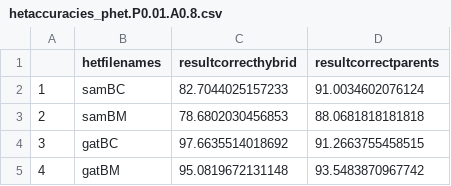
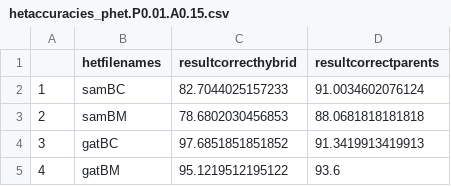
Before and after one commit to tjamann/hetaccuracy, a CSV file: hetaccuracies_phet.P0.01.A0.15.csv (was hetaccuracies_phet.P0.01.A0.8.csv), drawn as a sheet.

Commit message:
final run using bash script with best parameters
PHET-FILTERED files are final filtered files for downstream analysis

```diff
--- a/hetaccuracies_phet.P0.01.A0.8.csv
+++ b/hetaccuracies_phet.P0.01.A0.15.csv
@@ -3,3 +3,3 @@
 "2","samBM",78.6802030456853,88.0681818181818
-"3","gatBC",97.6635514018692,91.2663755458515
-"4","gatBM",95.0819672131148,93.5483870967742
+"3","gatBC",97.6851851851852,91.3419913419913
+"4","gatBM",95.1219512195122,93.6
```
Also changed, not shown: 46 other files.
